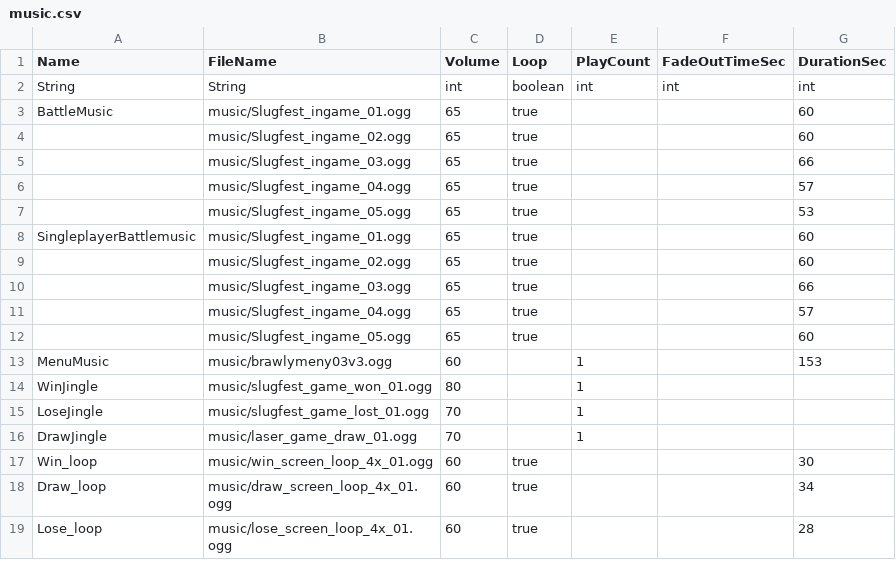
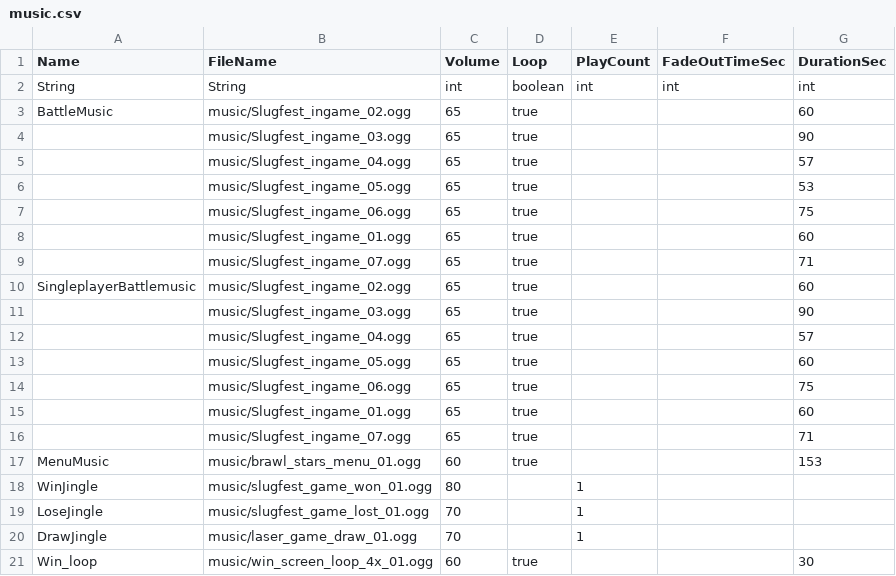
Before and after one commit to fourjr/bs-data, a CSV file: lib/bs-csv/assets/csv_client/music.csv, drawn as a sheet; only a part is shown; the shorter side is filled out with more unchanged rows.

```diff
--- a/lib/bs-csv/assets/csv_client/music.csv
+++ b/lib/bs-csv/assets/csv_client/music.csv
@@ -2,13 +2,17 @@
 "String","String","int","boolean","int","int","int"
-"BattleMusic","music/Slugfest_ingame_01.ogg",65,"true",,,60
-,"music/Slugfest_ingame_02.ogg",65,"true",,,60
-,"music/Slugfest_ingame_03.ogg",65,"true",,,66
+"BattleMusic","music/Slugfest_ingame_02.ogg",65,"true",,,60
+,"music/Slugfest_ingame_03.ogg",65,"true",,,90
 ,"music/Slugfest_ingame_04.ogg",65,"true",,,57
 ,"music/Slugfest_ingame_05.ogg",65,"true",,,53
-"SingleplayerBattlemusic","music/Slugfest_ingame_01.ogg",65,"true",,,60
-,"music/Slugfest_ingame_02.ogg",65,"true",,,60
-,"music/Slugfest_ingame_03.ogg",65,"true",,,66
+,"music/Slugfest_ingame_06.ogg",65,"true",,,75
+,"music/Slugfest_ingame_01.ogg",65,"true",,,60
+,"music/Slugfest_ingame_07.ogg",65,"true",,,71
+"SingleplayerBattlemusic","music/Slugfest_ingame_02.ogg",65,"true",,,60
+,"music/Slugfest_ingame_03.ogg",65,"true",,,90
 ,"music/Slugfest_ingame_04.ogg",65,"true",,,57
 ,"music/Slugfest_ingame_05.ogg",65,"true",,,60
-"MenuMusic","music/brawlymeny03v3.ogg",60,,1,,153
+,"music/Slugfest_ingame_06.ogg",65,"true",,,75
+,"music/Slugfest_ingame_01.ogg",65,"true",,,60
+,"music/Slugfest_ingame_07.ogg",65,"true",,,71
+"MenuMusic","music/brawl_stars_menu_01.ogg",60,"true",,,153
 "WinJingle","music/slugfest_game_won_01.ogg",80,,1,,
```
Also changed, not shown: lib/bs-csv/assets/csv_client/sounds.csv, lib/bs-csv/assets/csv_logic/alliance_badges.csv, 36 other files.
